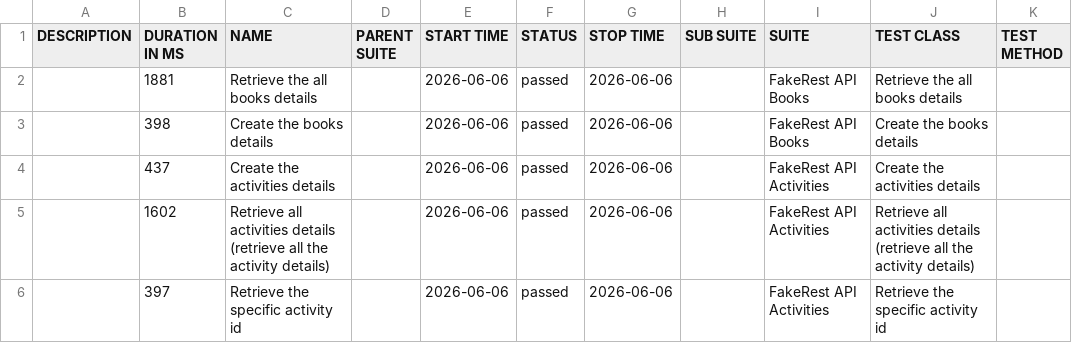
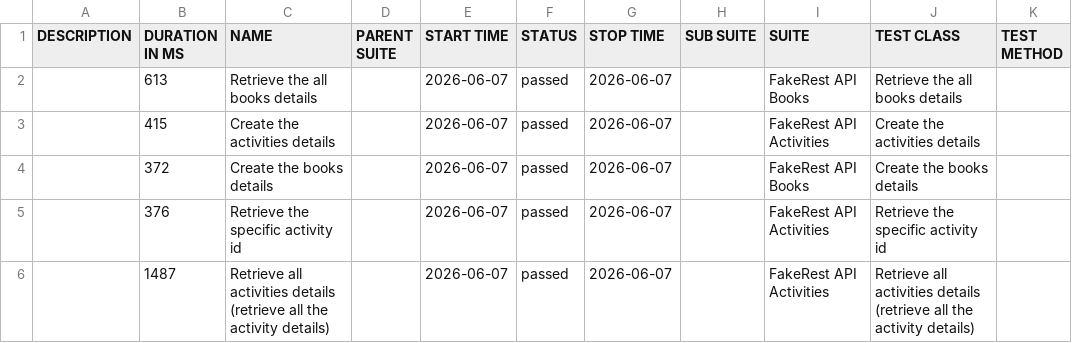
Before and after one commit to BalajiRamudu/API_Testing_Practice, a CSV file: data/suites.csv, drawn as a sheet.

```diff
--- a/data/suites.csv
+++ b/data/suites.csv
@@ -1,6 +1,6 @@
 "DESCRIPTION","DURATION IN MS","NAME","PARENT SUITE","START TIME","STATUS","STOP TIME","SUB SUITE","SUITE","TEST CLASS","TEST METHOD"
-"","1881","Retrieve the all books details","","2026-06-06","passed","2026-06-06","","FakeRest API Books","Retrieve the all books details",""
-"","398","Create the books details","","2026-06-06","passed","2026-06-06","","FakeRest API Books","Create the books details",""
-"","437","Create the activities details","","2026-06-06","passed","2026-06-06","","FakeRest API Activities","Create the activities details",""
-"","1602","Retrieve all activities details (retrieve all the activity details)","","2026-06-06","passed","2026-06-06","","FakeRest API Activities","Retrieve all activities details (retrieve all the activity details)",""
-"","397","Retrieve the specific activity id","","2026-06-06","passed","2026-06-06","","FakeRest API Activities","Retrieve the specific activity id",""
+"","613","Retrieve the all books details","","2026-06-07","passed","2026-06-07","","FakeRest API Books","Retrieve the all books details",""
+"","415","Create the activities details","","2026-06-07","passed","2026-06-07","","FakeRest API Activities","Create the activities details",""
+"","372","Create the books details","","2026-06-07","passed","2026-06-07","","FakeRest API Books","Create the books details",""
+"","376","Retrieve the specific activity id","","2026-06-07","passed","2026-06-07","","FakeRest API Activities","Retrieve the specific activity id",""
+"","1487","Retrieve all activities details (retrieve all the activity details)","","2026-06-07","passed","2026-06-07","","FakeRest API Activities","Retrieve all activities details (retrieve all the activity details)",""
```
Also changed, not shown: data/behaviors.csv, 24 other files.
